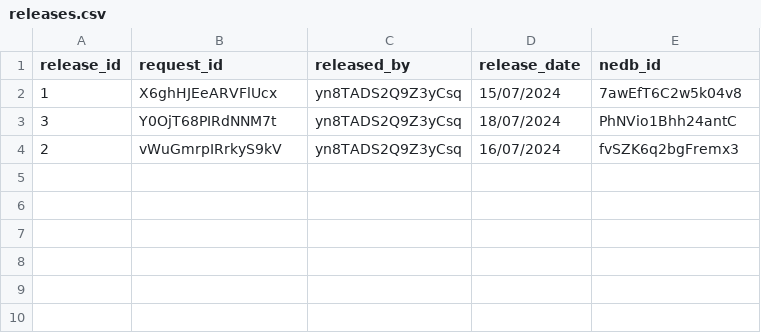
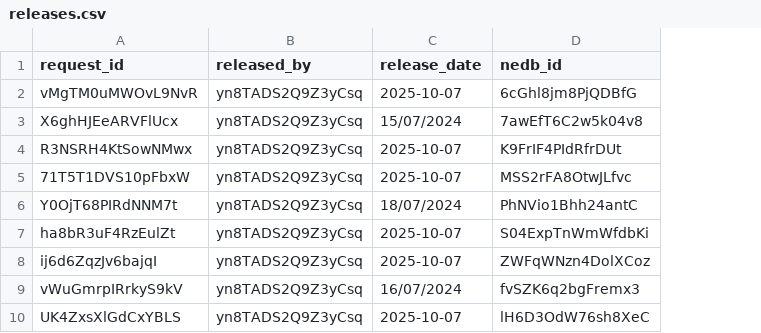
Before and after one commit to kang1Oh/hmbs_system, a CSV file: csv_files/releases.csv, drawn as a sheet; removed rows and columns are numbered as before the commit, all else as after; the diff names each change by its address in the sheet, - before the commit and + after, or states it on an @@ line.

```diff
--- a/csv_files/releases.csv
+++ b/csv_files/releases.csv
-column A (release_id), rows 2-4: 1 | 3 | 2
+row 2: vMgTM0uMWOvL9NvR | yn8TADS2Q9Z3yCsq | 2025-10-07 | 6cGhl8jm8PjQDBfG
+row 4: R3NSRH4KtSowNMwx | yn8TADS2Q9Z3yCsq | 2025-10-07 | K9FrIF4PIdRfrDUt
+row 5: 71T5T1DVS10pFbxW | yn8TADS2Q9Z3yCsq | 2025-10-07 | MSS2rFA8OtwJLfvc
+row 7: ha8bR3uF4RzEulZt | yn8TADS2Q9Z3yCsq | 2025-10-07 | S04ExpTnWmWfdbKi
+row 8: ij6d6ZqzJv6bajqI | yn8TADS2Q9Z3yCsq | 2025-10-07 | ZWFqWNzn4DolXCoz
+row 10: UK4ZxsXlGdCxYBLS | yn8TADS2Q9Z3yCsq | 2025-10-07 | lH6D3OdW76sh8XeC
```
Also changed, not shown: csv_files/approvals.csv, csv_files/borrow_items.csv, 29 other files.
